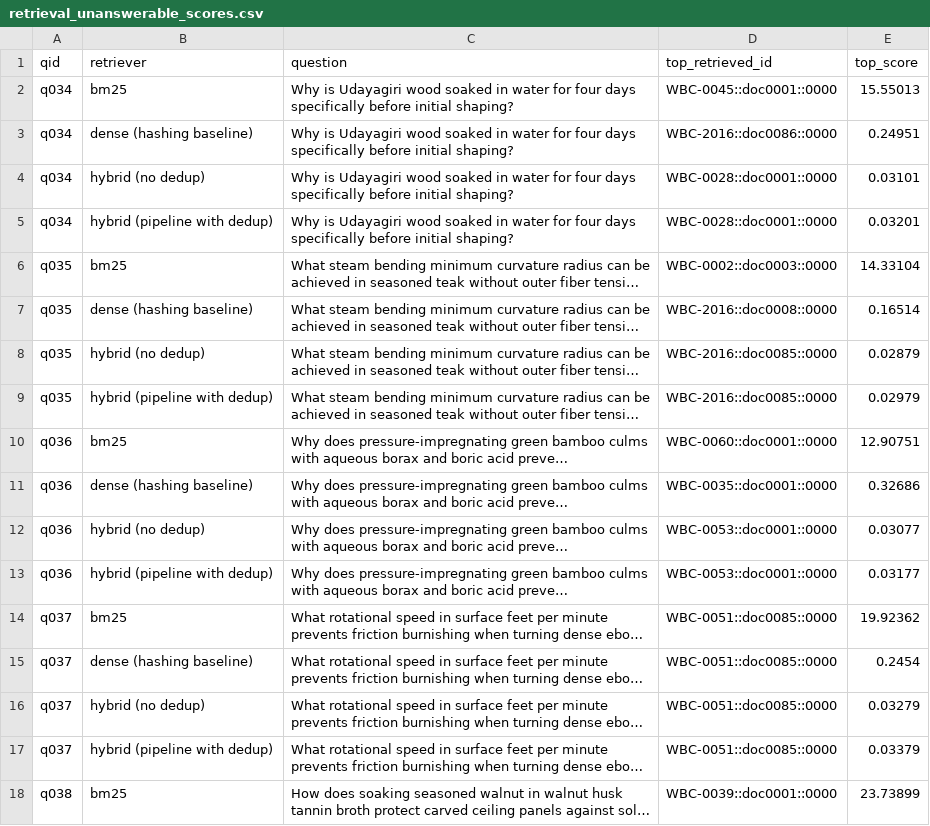
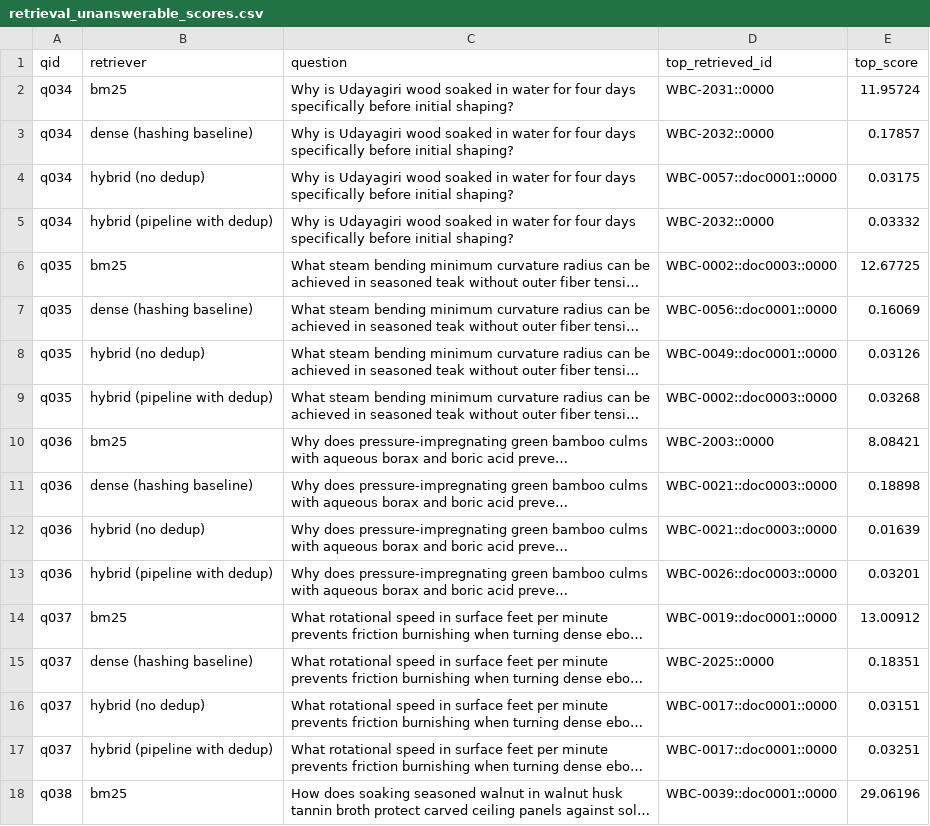
Before and after one commit to CherukuriRamCharan/science-behind-crafts-rag, a CSV file: data/eval/results/retrieval_unanswerable_scores.csv, drawn as a sheet; only a part is shown; long unchanged cells end in …; the diff covers the shown part only; the diff names each change by its address in the sheet, - before the commit and + after, or states it on an @@ line.

```diff
--- a/data/eval/results/retrieval_unanswerable_scores.csv
+++ b/data/eval/results/retrieval_unanswerable_scores.csv
-D2 (top_retrieved_id): WBC-0045::doc0001::0000
+D2 (top_retrieved_id): WBC-2031::0000
-E2 (top_score): 15.55013
+E2 (top_score): 11.95724
-D3 (top_retrieved_id): WBC-2016::doc0086::0000
+D3 (top_retrieved_id): WBC-2032::0000
-E3 (top_score): 0.24951
+E3 (top_score): 0.17857
-D4 (top_retrieved_id): WBC-0028::doc0001::0000
+D4 (top_retrieved_id): WBC-0057::doc0001::0000
-E4 (top_score): 0.03101
+E4 (top_score): 0.03175
-D5 (top_retrieved_id): WBC-0028::doc0001::0000
+D5 (top_retrieved_id): WBC-2032::0000
-E5 (top_score): 0.03201
+E5 (top_score): 0.03332
-E6 (top_score): 14.33104
+E6 (top_score): 12.67725
-D7 (top_retrieved_id): WBC-2016::doc0008::0000
+D7 (top_retrieved_id): WBC-0056::doc0001::0000
-E7 (top_score): 0.16514
+E7 (top_score): 0.16069
-D8 (top_retrieved_id): WBC-2016::doc0085::0000
+D8 (top_retrieved_id): WBC-0049::doc0001::0000
-E8 (top_score): 0.02879
+E8 (top_score): 0.03126
-D9 (top_retrieved_id): WBC-2016::doc0085::0000
+D9 (top_retrieved_id): WBC-0002::doc0003::0000
-E9 (top_score): 0.02979
+E9 (top_score): 0.03268
-D10 (top_retrieved_id): WBC-0060::doc0001::0000
+D10 (top_retrieved_id): WBC-2003::0000
-E10 (top_score): 12.90751
+E10 (top_score): 8.08421
-D11 (top_retrieved_id): WBC-0035::doc0001::0000
+D11 (top_retrieved_id): WBC-0021::doc0003::0000
-E11 (top_score): 0.32686
+E11 (top_score): 0.18898
-D12 (top_retrieved_id): WBC-0053::doc0001::0000
+D12 (top_retrieved_id): WBC-0021::doc0003::0000
-E12 (top_score): 0.03077
+E12 (top_score): 0.01639
-D13 (top_retrieved_id): WBC-0053::doc0001::0000
+D13 (top_retrieved_id): WBC-0026::doc0003::0000
-E13 (top_score): 0.03177
+E13 (top_score): 0.03201
-D14 (top_retrieved_id): WBC-0051::doc0085::0000
+D14 (top_retrieved_id): WBC-0019::doc0001::0000
-E14 (top_score): 19.92362
+E14 (top_score): 13.00912
-D15 (top_retrieved_id): WBC-0051::doc0085::0000
+D15 (top_retrieved_id): WBC-2025::0000
-E15 (top_score): 0.2454
+E15 (top_score): 0.18351
-D16:D17 (top_retrieved_id): WBC-0051::doc0085::0000
+D16:D17 (top_retrieved_id): WBC-0017::doc0001::0000
-E16 (top_score): 0.03279
+E16 (top_score): 0.03151
-E17 (top_score): 0.03379
+E17 (top_score): 0.03251
-E18 (top_score): 23.73899
+E18 (top_score): 29.06196
```
Also changed, not shown: 55 edited cells elsewhere in this file, data/eval/results/generation_summary.csv, data/eval/results/retrieval_per_question.csv, 14 other files.
